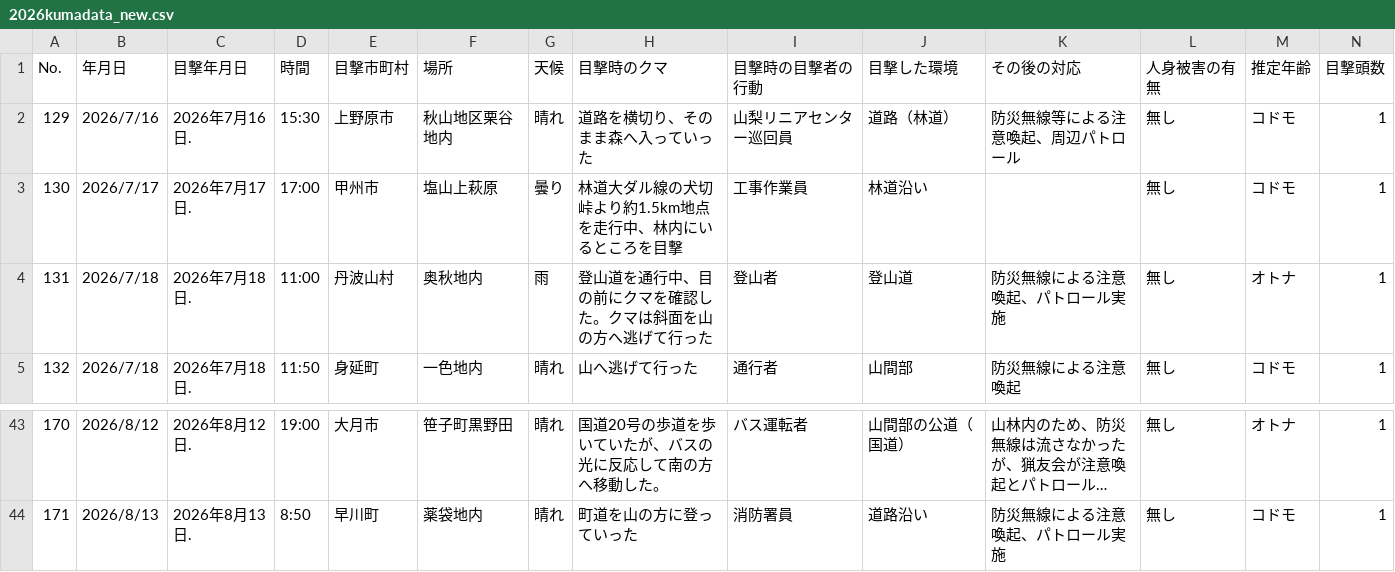
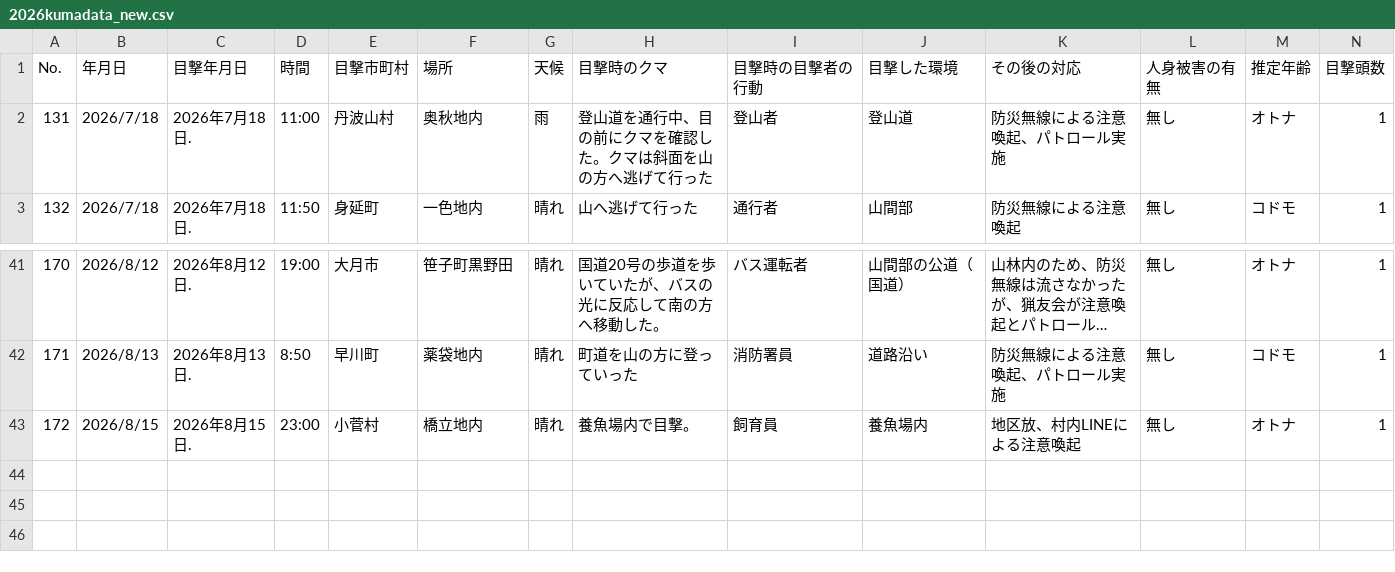
Before and after one commit to shingen-py/sample_20260808, a CSV file: data/2026kumadata_new.csv, drawn as a sheet; only a part is shown, gaps mark what is left out; long unchanged cells end in …; removed rows and columns are numbered as before the commit, all else as after; rows hold the shown columns only; the diff names each change by its address in the sheet, - before the commit and + after, or states it on an @@ line.

```diff
--- a/data/2026kumadata_new.csv
+++ b/data/2026kumadata_new.csv
-row 2: 129 | 2026/7/16 | 2026年7月16日. | 15:30 | 上野原市 | 秋山地区栗谷地内 | 晴れ | 道路を横切り、そのまま森へ入っていった | 山梨リニアセンター巡回員 | 道路（林道） | 防災無線等による注意喚起、周辺パトロール | 無し | コドモ | 1
-row 3: 130 | 2026/7/17 | 2026年7月17日. | 17:00 | 甲州市 | 塩山上萩原 | 曇り | 林道大ダル線の犬切峠より約1.5km地点を走行中、林内にいるところを目撃 | 工事作業員 | 林道沿い |  | 無し | コドモ | 1
+row 43: 172 | 2026/8/15 | 2026年8月15日. | 23:00 | 小菅村 | 橋立地内 | 晴れ | 養魚場内で目撃。 | 飼育員 | 養魚場内 | 地区放、村内LINEによる注意喚起 | 無し | オトナ | 1
```
Also changed, not shown: data/2026kumadata.csv, 1 other file.
